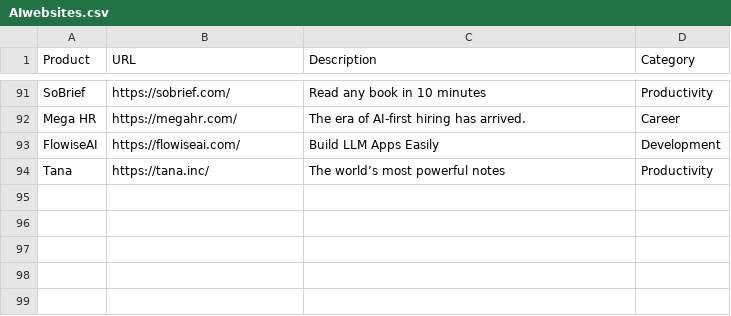
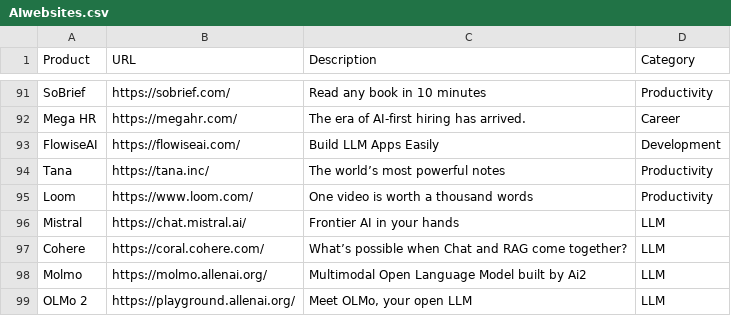
Before and after one commit to amitsarkar007/AI-tools, a CSV file: AIwebsites.csv, drawn as a sheet; only a part is shown, gaps mark what is left out.

```diff
--- a/AIwebsites.csv
+++ b/AIwebsites.csv
@@ -94 +94,6 @@ FlowiseAI,https://flowiseai.com/,Build LLM Apps Easily,Development
 Tana,https://tana.inc/,The world’s most powerful notes,Productivity
+Loom,https://www.loom.com/,One video is worth a thousand words,Productivity
+Mistral,https://chat.mistral.ai/,Frontier AI in your hands,LLM
+Cohere,https://coral.cohere.com/,What’s possible when Chat and RAG come together?,LLM
+Molmo,https://molmo.allenai.org/,Multimodal Open Language Model built by Ai2,LLM
+OLMo 2,https://playground.allenai.org/,"Meet OLMo, your open LLM",LLM
```
Also changed, not shown: 13 other files.
